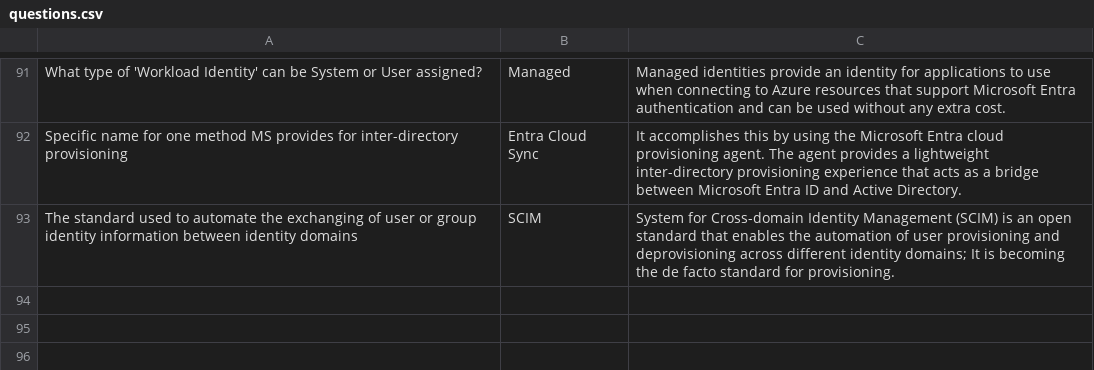
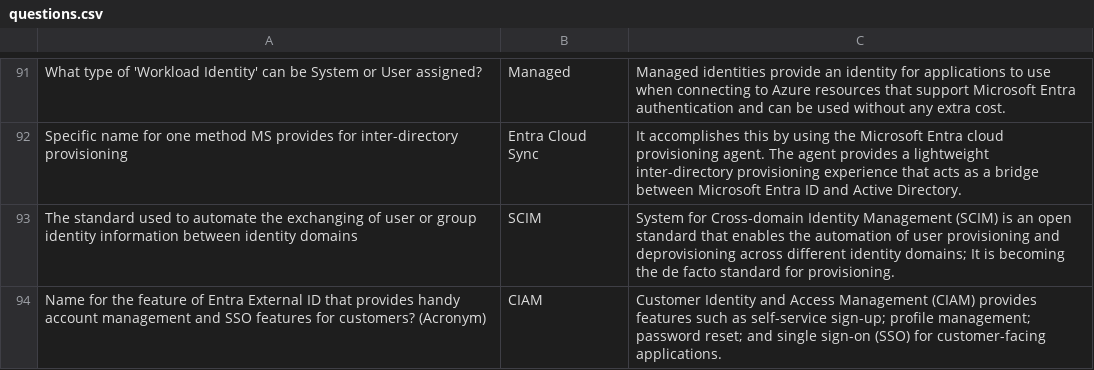
Before and after one commit to basinx/MemoryGame, a CSV file: questions.csv, drawn as a sheet; only a part is shown, gaps mark what is left out.

Commit message:
add to csv

```diff
--- a/questions.csv
+++ b/questions.csv
@@ -93 +93,2 @@ Specific name for one method MS provides for inter-directory provisioning, Entra
 The standard used to automate the exchanging of user or group identity information between identity domains, SCIM, System for Cross-domain Identity Management (SCIM) is an open standard that enables the automation of user provisioning and deprovisioning across different identity domains; It is becoming the de facto standard for provisioning.
+Name for the feature of Entra External ID that provides handy account management and SSO features for customers? (Acronym), CIAM, Customer Identity and Access Management (CIAM) provides features such as self-service sign-up; profile management; password reset; and single sign-on (SSO) for customer-facing applications.
```
